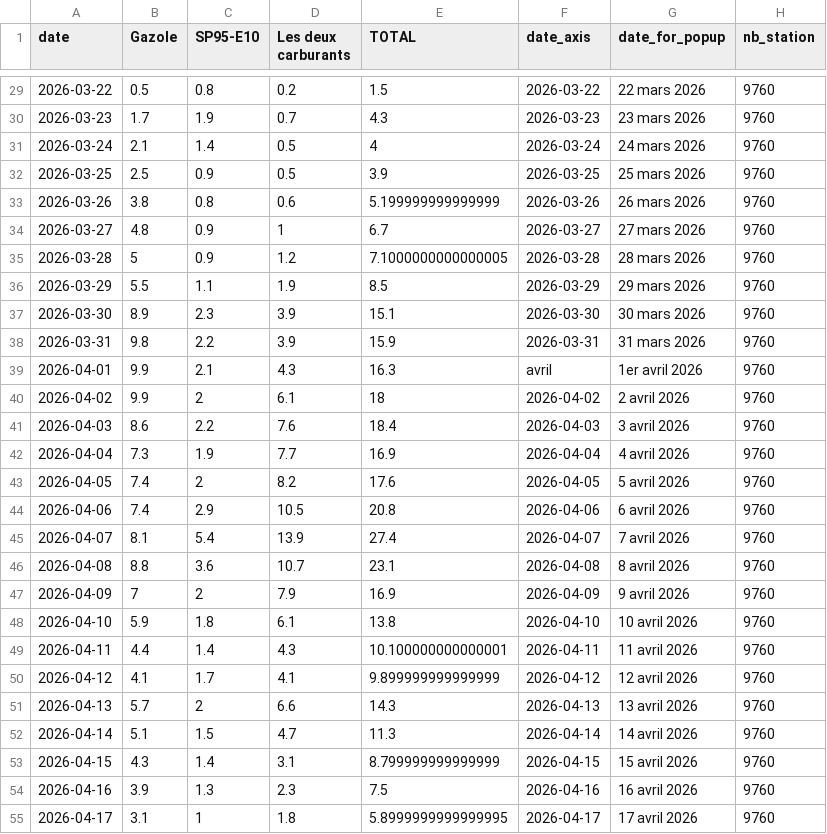
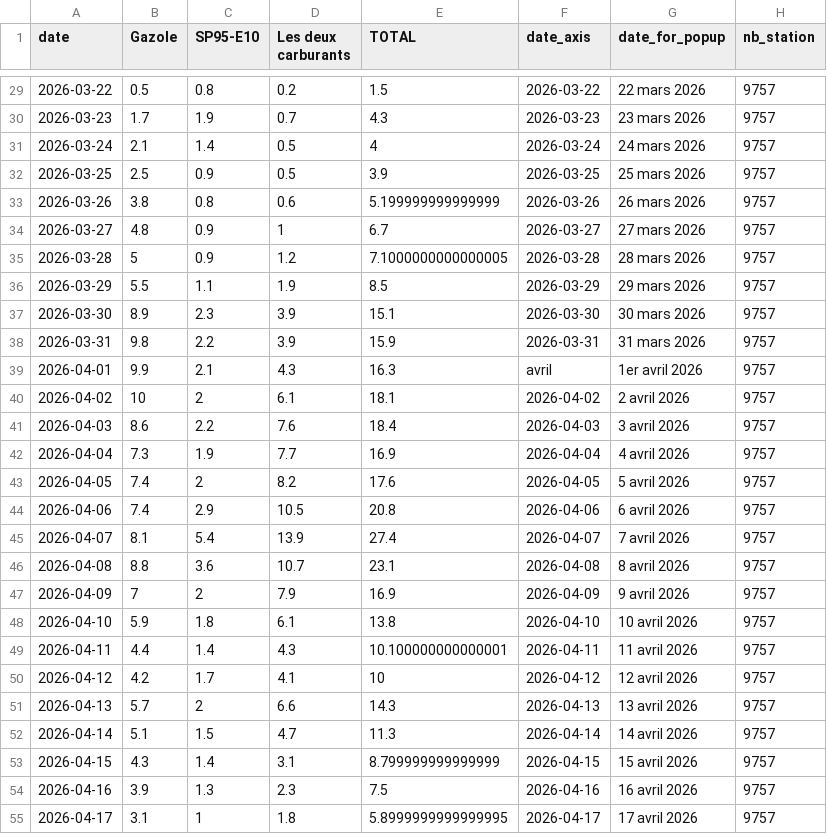
Before and after one commit to mthlht/fuel-price-tracker, a CSV file: data/fuel-shortage-to-flourish.csv, drawn as a sheet; only a part is shown, gaps mark what is left out; the diff covers the shown part only.

```diff
--- a/data/fuel-shortage-to-flourish.csv
+++ b/data/fuel-shortage-to-flourish.csv
@@ -29,27 +29,27 @@ date,Gazole,SP95-E10,Les deux carburants,TOTAL,date_axis,date_for_popup,nb_stati
-2026-03-22,0.5,0.8,0.2,1.5,2026-03-22,22 mars 2026,9760
-2026-03-23,1.7,1.9,0.7,4.3,2026-03-23,23 mars 2026,9760
-2026-03-24,2.1,1.4,0.5,4,2026-03-24,24 mars 2026,9760
-2026-03-25,2.5,0.9,0.5,3.9,2026-03-25,25 mars 2026,9760
-2026-03-26,3.8,0.8,0.6,5.199999999999999,2026-03-26,26 mars 2026,9760
-2026-03-27,4.8,0.9,1,6.7,2026-03-27,27 mars 2026,9760
-2026-03-28,5,0.9,1.2,7.1000000000000005,2026-03-28,28 mars 2026,9760
-2026-03-29,5.5,1.1,1.9,8.5,2026-03-29,29 mars 2026,9760
-2026-03-30,8.9,2.3,3.9,15.1,2026-03-30,30 mars 2026,9760
-2026-03-31,9.8,2.2,3.9,15.9,2026-03-31,31 mars 2026,9760
-2026-04-01,9.9,2.1,4.3,16.3,avril,1er avril 2026,9760
-2026-04-02,9.9,2,6.1,18,2026-04-02,2 avril 2026,9760
-2026-04-03,8.6,2.2,7.6,18.4,2026-04-03,3 avril 2026,9760
-2026-04-04,7.3,1.9,7.7,16.9,2026-04-04,4 avril 2026,9760
-2026-04-05,7.4,2,8.2,17.6,2026-04-05,5 avril 2026,9760
-2026-04-06,7.4,2.9,10.5,20.8,2026-04-06,6 avril 2026,9760
-2026-04-07,8.1,5.4,13.9,27.4,2026-04-07,7 avril 2026,9760
-2026-04-08,8.8,3.6,10.7,23.1,2026-04-08,8 avril 2026,9760
-2026-04-09,7,2,7.9,16.9,2026-04-09,9 avril 2026,9760
-2026-04-10,5.9,1.8,6.1,13.8,2026-04-10,10 avril 2026,9760
-2026-04-11,4.4,1.4,4.3,10.100000000000001,2026-04-11,11 avril 2026,9760
-2026-04-12,4.1,1.7,4.1,9.899999999999999,2026-04-12,12 avril 2026,9760
-2026-04-13,5.7,2,6.6,14.3,2026-04-13,13 avril 2026,9760
-2026-04-14,5.1,1.5,4.7,11.3,2026-04-14,14 avril 2026,9760
-2026-04-15,4.3,1.4,3.1,8.799999999999999,2026-04-15,15 avril 2026,9760
-2026-04-16,3.9,1.3,2.3,7.5,2026-04-16,16 avril 2026,9760
-2026-04-17,3.1,1,1.8,5.8999999999999995,2026-04-17,17 avril 2026,9760
+2026-03-22,0.5,0.8,0.2,1.5,2026-03-22,22 mars 2026,9757
+2026-03-23,1.7,1.9,0.7,4.3,2026-03-23,23 mars 2026,9757
+2026-03-24,2.1,1.4,0.5,4,2026-03-24,24 mars 2026,9757
+2026-03-25,2.5,0.9,0.5,3.9,2026-03-25,25 mars 2026,9757
+2026-03-26,3.8,0.8,0.6,5.199999999999999,2026-03-26,26 mars 2026,9757
+2026-03-27,4.8,0.9,1,6.7,2026-03-27,27 mars 2026,9757
+2026-03-28,5,0.9,1.2,7.1000000000000005,2026-03-28,28 mars 2026,9757
+2026-03-29,5.5,1.1,1.9,8.5,2026-03-29,29 mars 2026,9757
+2026-03-30,8.9,2.3,3.9,15.1,2026-03-30,30 mars 2026,9757
+2026-03-31,9.8,2.2,3.9,15.9,2026-03-31,31 mars 2026,9757
+2026-04-01,9.9,2.1,4.3,16.3,avril,1er avril 2026,9757
+2026-04-02,10,2,6.1,18.1,2026-04-02,2 avril 2026,9757
+2026-04-03,8.6,2.2,7.6,18.4,2026-04-03,3 avril 2026,9757
+2026-04-04,7.3,1.9,7.7,16.9,2026-04-04,4 avril 2026,9757
+2026-04-05,7.4,2,8.2,17.6,2026-04-05,5 avril 2026,9757
+2026-04-06,7.4,2.9,10.5,20.8,2026-04-06,6 avril 2026,9757
+2026-04-07,8.1,5.4,13.9,27.4,2026-04-07,7 avril 2026,9757
+2026-04-08,8.8,3.6,10.7,23.1,2026-04-08,8 avril 2026,9757
+2026-04-09,7,2,7.9,16.9,2026-04-09,9 avril 2026,9757
+2026-04-10,5.9,1.8,6.1,13.8,2026-04-10,10 avril 2026,9757
+2026-04-11,4.4,1.4,4.3,10.100000000000001,2026-04-11,11 avril 2026,9757
+2026-04-12,4.2,1.7,4.1,10,2026-04-12,12 avril 2026,9757
+2026-04-13,5.7,2,6.6,14.3,2026-04-13,13 avril 2026,9757
+2026-04-14,5.1,1.5,4.7,11.3,2026-04-14,14 avril 2026,9757
+2026-04-15,4.3,1.4,3.1,8.799999999999999,2026-04-15,15 avril 2026,9757
+2026-04-16,3.9,1.3,2.3,7.5,2026-04-16,16 avril 2026,9757
+2026-04-17,3.1,1,1.8,5.8999999999999995,2026-04-17,17 avril 2026,9757
```
Also changed, not shown: 101 edited cells elsewhere in this file, data/roll_mean_2026.csv, 4 other files.
